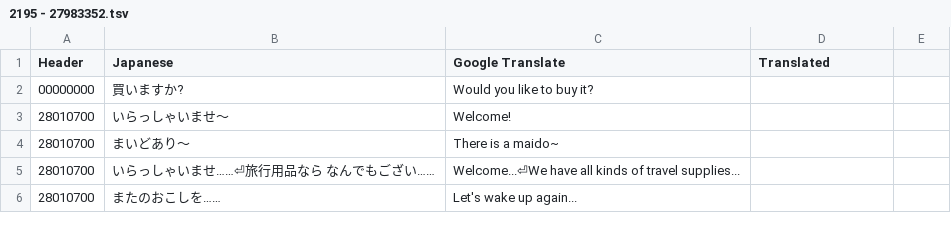
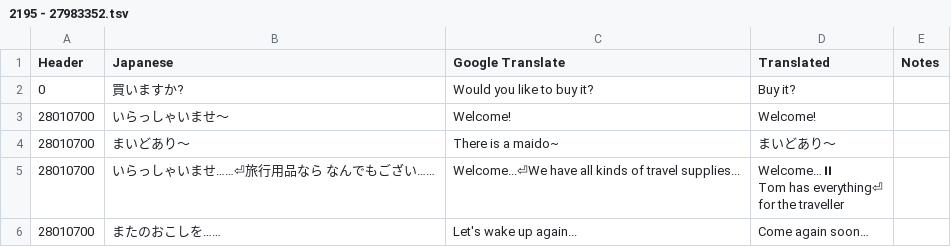
Before and after one commit to Tayrtahn/deltora-translation-tsv, a TSV file: 2195 - 27983352.tsv, drawn as a sheet; only a part is shown; the diff covers the shown part only.

Commit message:
Tom's shop

```diff
--- a/2195 - 27983352.tsv
+++ b/2195 - 27983352.tsv
@@ -1,6 +1,8 @@
-Header	Japanese	Google Translate	Translated
-00000000	買いますか?	Would you like to buy it?	
-28010700	いらっしゃいませ～	Welcome!	
-28010700	まいどあり～	There is a maido~	
-28010700	いらっしゃいませ……⏎旅行用品なら なんでもござい……	Welcome...⏎We have all kinds of travel supplies...	
-28010700	またのおこしを……	Let's wake up again...	
+Header	Japanese	Google Translate	Translated	Notes
+0	買いますか?	Would you like to buy it?	Buy it?	
+28010700	いらっしゃいませ～	Welcome!	Welcome!	
+28010700	まいどあり～	There is a maido~	まいどあり～	
+28010700	いらっしゃいませ……⏎旅行用品なら なんでもござい……	Welcome...⏎We have all kinds of travel supplies...	"Welcome…⏸
+Tom has everything⏎
+for the traveller"	
+28010700	またのおこしを……	Let's wake up again...	Come again soon…	
```
Also changed, not shown: 6 edited cells elsewhere in this file.
